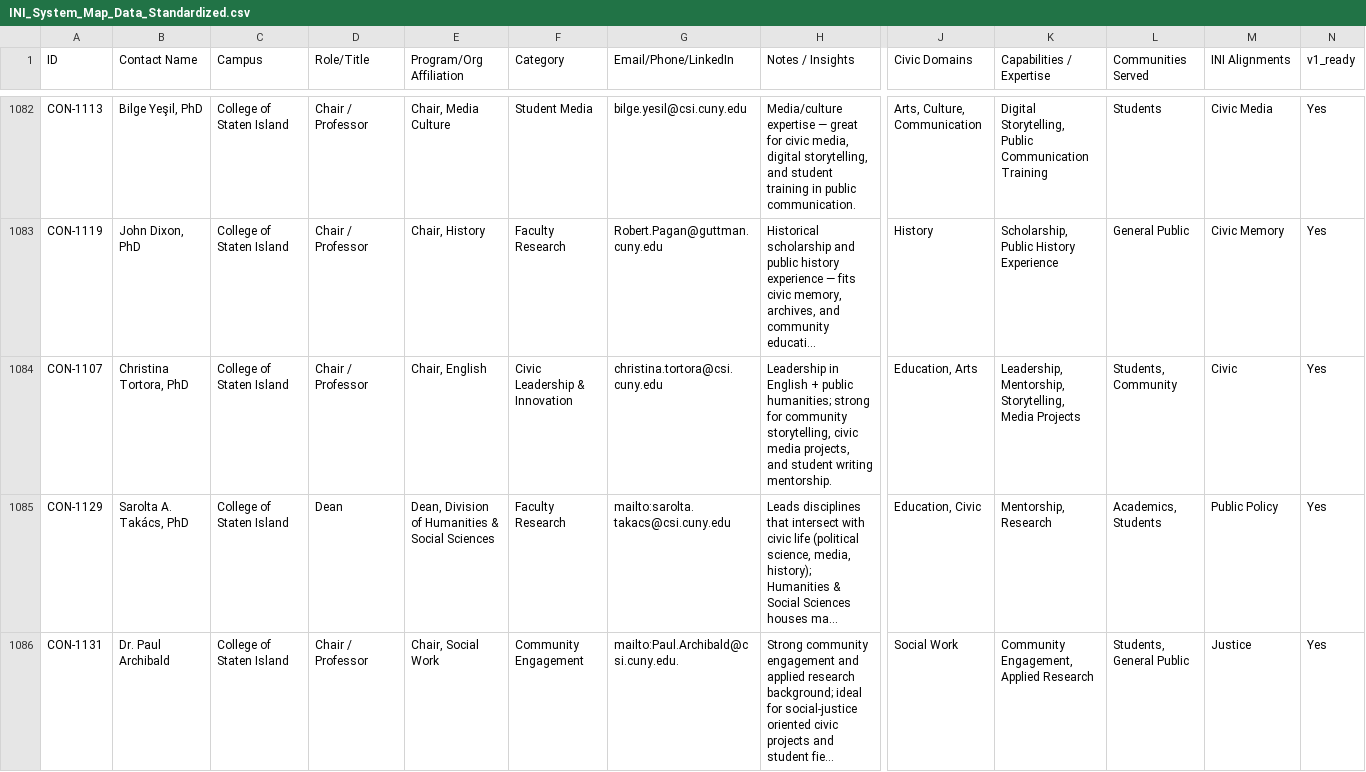
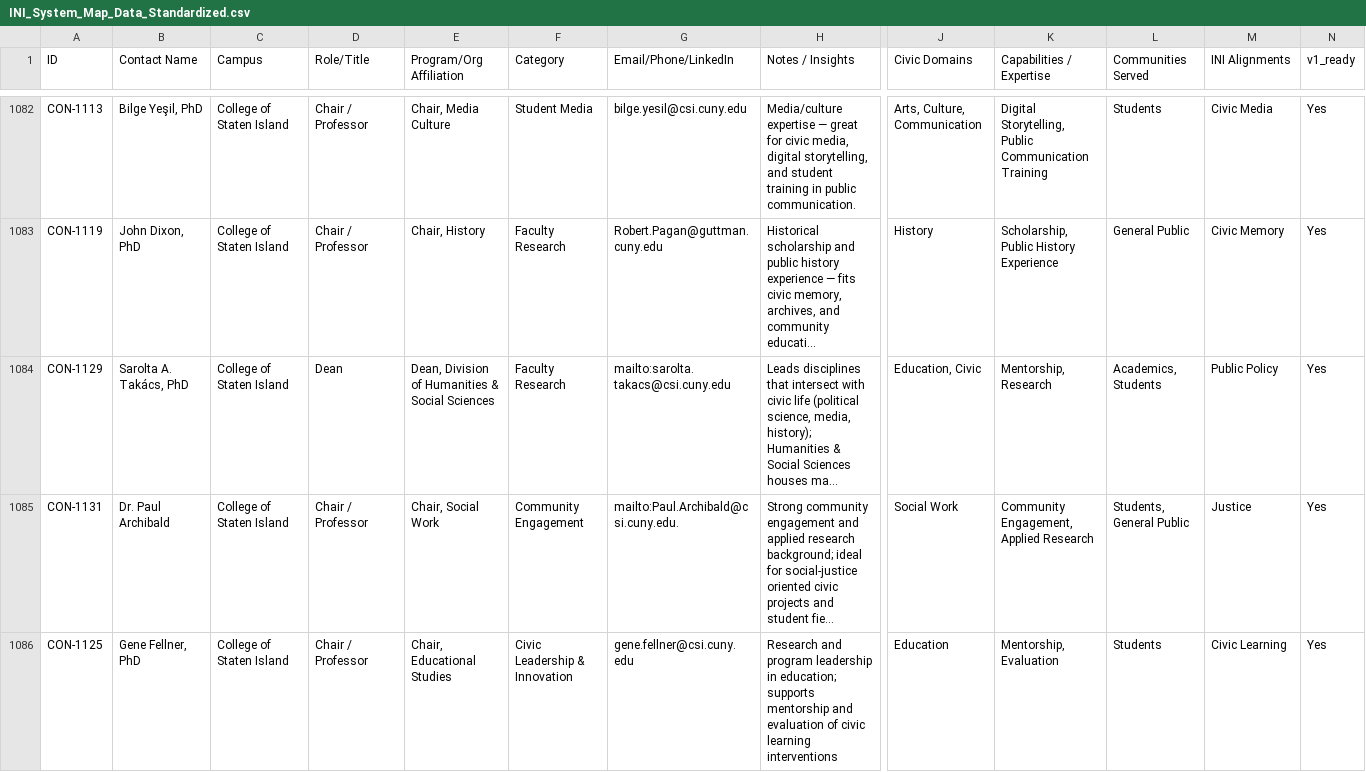
Before and after one commit to ini-network/INI-Platform, a CSV file: INI_System_Map_Data_Standardized.csv, drawn as a sheet; only a part is shown, gaps mark what is left out; the shorter side is filled out with more unchanged rows; long unchanged cells end in …; rows hold the shown columns only; the diff names each change by its address in the sheet, - before the commit and + after, or states it on an @@ line.

Commit message:
Removing Professor
Removing Christina Tortora by request

```diff
--- a/INI_System_Map_Data_Standardized.csv
+++ b/INI_System_Map_Data_Standardized.csv
-row 1084: CON-1107 | Christina Tortora, PhD | College of Staten Island | Chair / Professor | Chair, English | Civic Leadership & Innovation | christina.tortora@csi.cuny.edu | Leadership in English + public humanities; strong for community storytelling, civic media projects, and student writing mentorship. | Education, Arts | Leadership, Mentorship, Storytelling, Media Projects | Students, Community | Civic | Yes
```
Also changed, not shown: Master_Civic_Network.csv.
